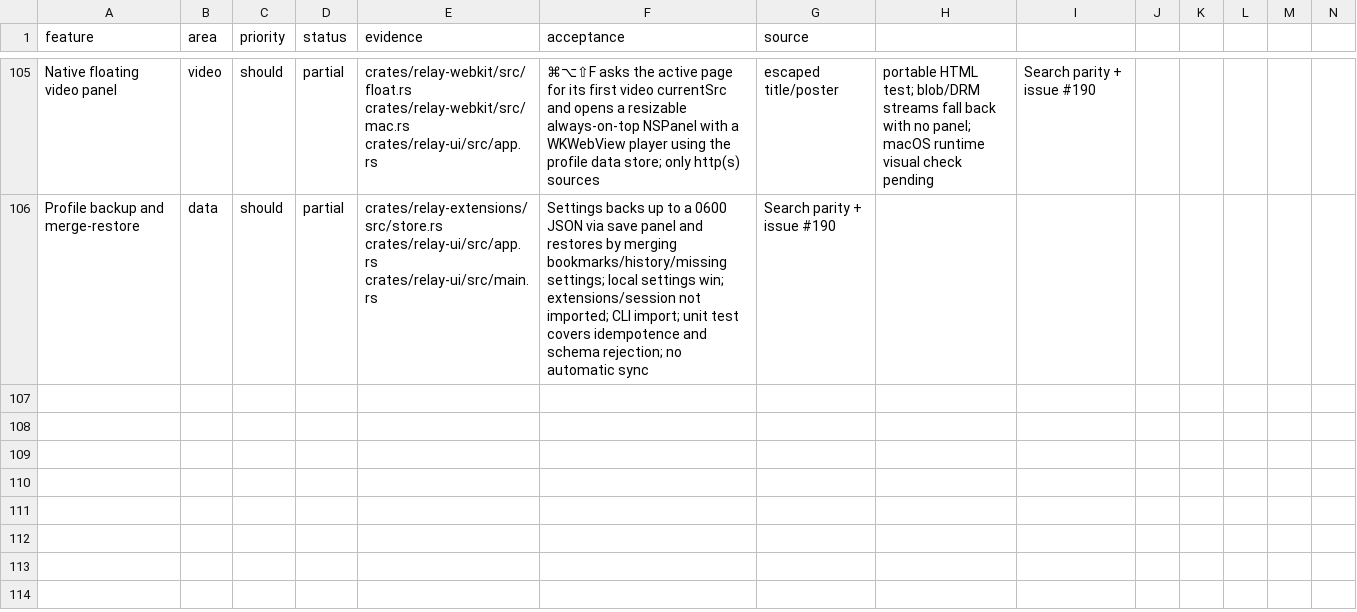
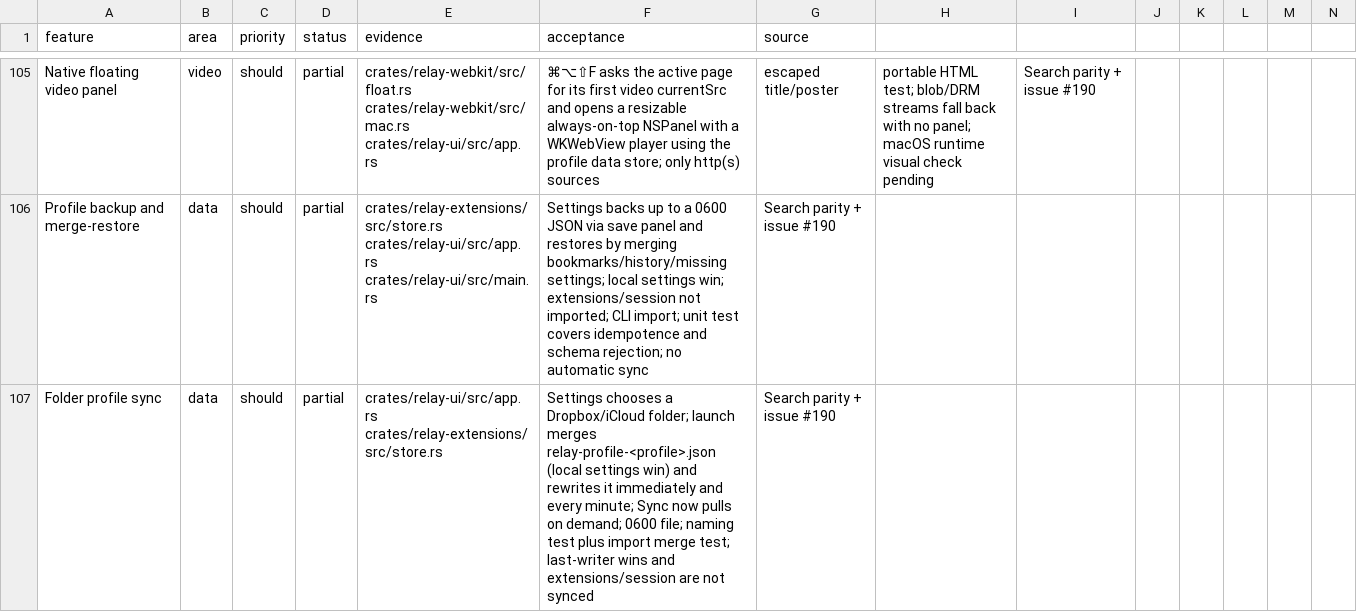
Before and after one commit to TomSzenessy/RelayBrowser, a CSV file: docs/product/features.csv, drawn as a sheet; only a part is shown, gaps mark what is left out; rows hold the shown columns only; the diff names each change by its address in the sheet, - before the commit and + after, or states it on an @@ line.

Commit message:
feat(sync): folder-based profile sync (#190)
Settings can point at a shared Dropbox/iCloud folder. Launch merges the
profile's JSON (local settings win) and rewrites it immediately and every
minute; Sync now merges on demand. Files are 0600 and profile-specific;
extensions and session tabs are excluded. Naming test plus the existing merge
tests cover the storage rules.

```diff
--- a/docs/product/features.csv
+++ b/docs/product/features.csv
+row 107: Folder profile sync | data | should | partial | crates/relay-ui/src/app.rs crates/relay-extensions/src/store.rs | Settings chooses a Dropbox/iCloud folder; launch merges relay-profile-<profile>.json (local settings win) and rewrites it immediately and every minute; Sync now pulls on demand; 0600 file; naming test plus import merge test; last-writer wins and extensions/session are not synced | Search parity + issue #190
```
Also changed, not shown: 8 other files.
